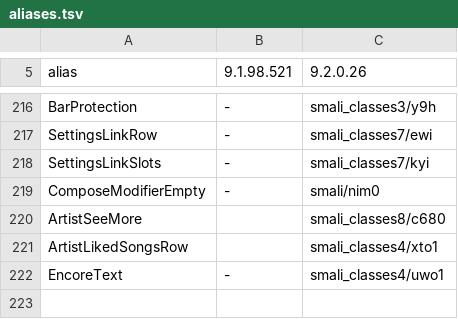
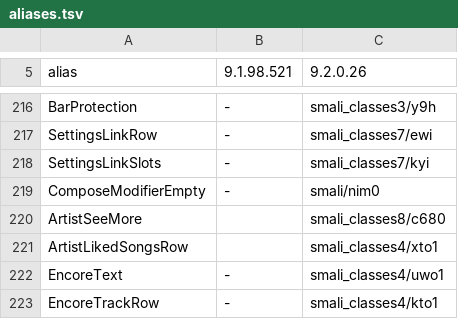
Before and after one commit to n0thhhing/spatch, a TSV file: scripts/port/aliases.tsv, drawn as a sheet; only a part is shown, gaps mark what is left out.

Commit message:
Playlists: track card art sits 8dp in like the top and bottom (Encore's row padding trimmed inside cards); the play button stops centred on the collapsed header's back arrow and title row

```diff
--- a/scripts/port/aliases.tsv
+++ b/scripts/port/aliases.tsv
@@ -222 +222,2 @@ ArtistLikedSongsRow		smali_classes4/xto1
 EncoreText	-	smali_classes4/uwo1
+EncoreTrackRow	-	smali_classes4/kto1
```
Also changed, not shown: 4 other files.
